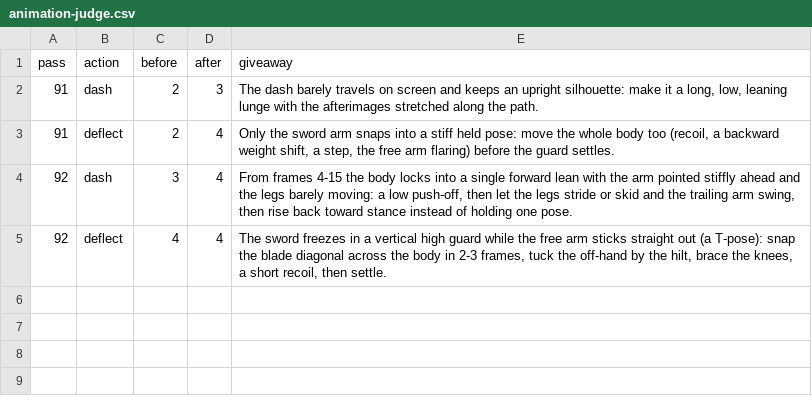
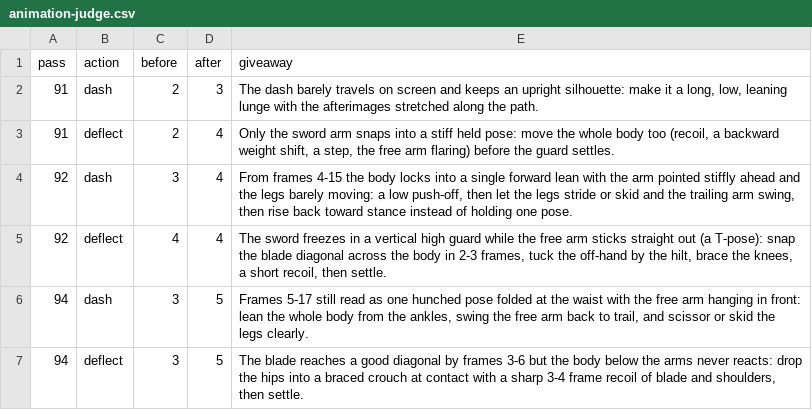
Before and after one commit to aleixribera/3d-souls-low, a CSV file: docs/scorecard/animation-judge.csv, drawn as a sheet; the diff names each change by its address in the sheet, - before the commit and + after, or states it on an @@ line.

```diff
--- a/docs/scorecard/animation-judge.csv
+++ b/docs/scorecard/animation-judge.csv
+row 6: 94 | dash | 3 | 5 | Frames 5-17 still read as one hunched pose folded at the waist with the free arm hanging in front: lean the whole body from the ankles, swing the free arm back to trail, and scissor or skid the legs clearly.
+row 7: 94 | deflect | 3 | 5 | The blade reaches a good diagonal by frames 3-6 but the body below the arms never reacts: drop the hips into a braced crouch at contact with a sharp 3-4 frame recoil of blade and shoulders, then settle.
```
Also changed, not shown: 22 other files.
